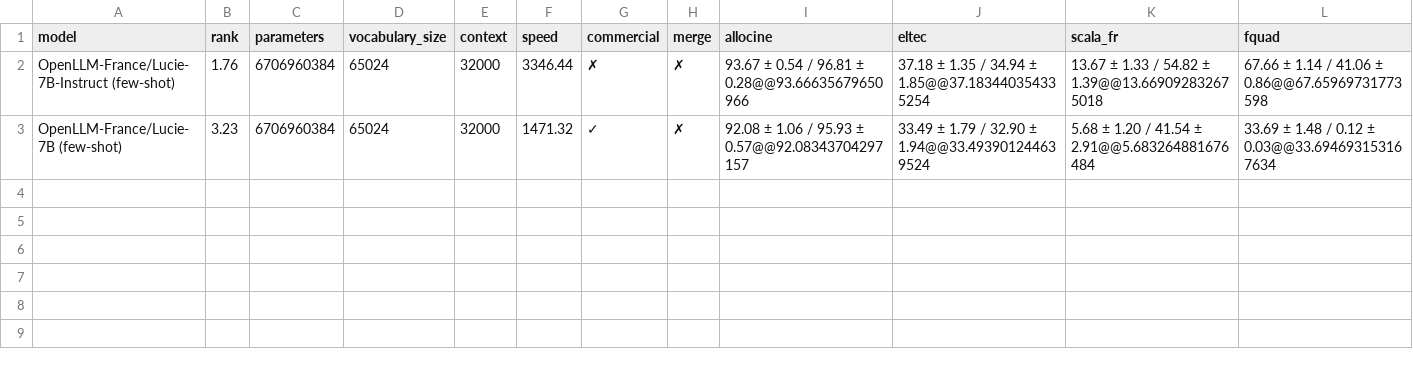
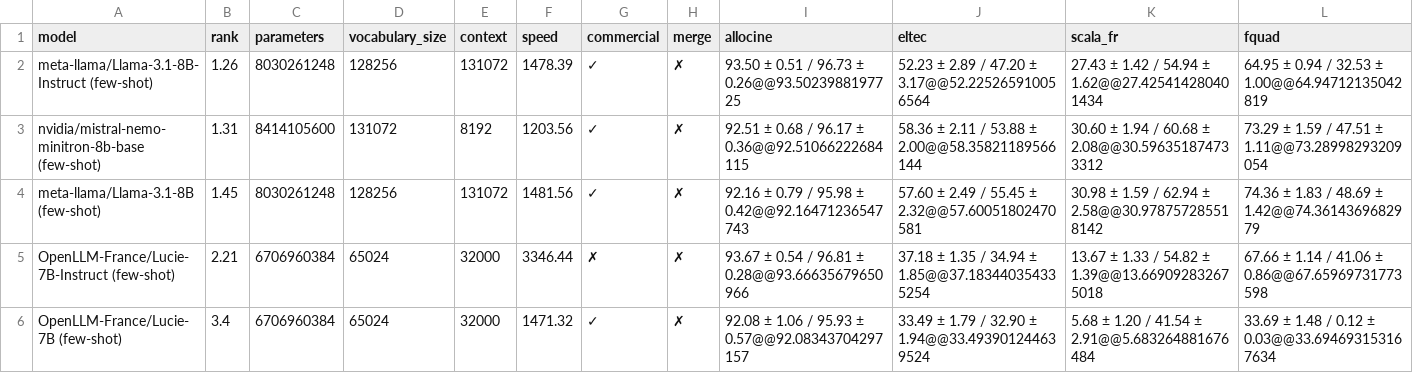
Before and after one commit to viggo-gascou/leaderboards, a CSV file: leaderboards/french_all.csv, drawn as a sheet; only a part is shown; addresses are those after the commit; rows hold the shown columns only; the diff names each change by its address in the sheet, - before the commit and + after, or states it on an @@ line.

Commit message:
feat: Update leaderboards

```diff
--- a/leaderboards/french_all.csv
+++ b/leaderboards/french_all.csv
+row 2: meta-llama/Llama-3.1-8B-Instruct (few-shot) | 1.26 | 8030261248 | 128256 | 131072 | 1478.39 | ✓ | ✗ | 93.50 ± 0.51 / 96.73 ± 0.26@@93.5023988197725 | 52.23 ± 2.89 / 47.20 ± 3.17@@52.225265910056564 | 27.43 ± 1.42 / 54.94 ± 1.62@@27.425414280401434 | 64.95 ± 0.94 / 32.53 ± 1.00@@64.94712135042819
+row 3: nvidia/mistral-nemo-minitron-8b-base (few-shot) | 1.31 | 8414105600 | 131072 | 8192 | 1203.56 | ✓ | ✗ | 92.51 ± 0.68 / 96.17 ± 0.36@@92.51066222684115 | 58.36 ± 2.11 / 53.88 ± 2.00@@58.35821189566144 | 30.60 ± 1.94 / 60.68 ± 2.08@@30.596351874733312 | 73.29 ± 1.59 / 47.51 ± 1.11@@73.28998293209054
+row 4: meta-llama/Llama-3.1-8B (few-shot) | 1.45 | 8030261248 | 128256 | 131072 | 1481.56 | ✓ | ✗ | 92.16 ± 0.79 / 95.98 ± 0.42@@92.16471236547743 | 57.60 ± 2.49 / 55.45 ± 2.32@@57.60051802470581 | 30.98 ± 1.59 / 62.94 ± 2.58@@30.978757285518142 | 74.36 ± 1.83 / 48.69 ± 1.42@@74.3614369682979
-B5 (rank): 1.76
+B5 (rank): 2.21
-B6 (rank): 3.23
+B6 (rank): 3.4
```
Also changed, not shown: leaderboards/european_all.csv, leaderboards/french_nlu.csv, 43 other files.
